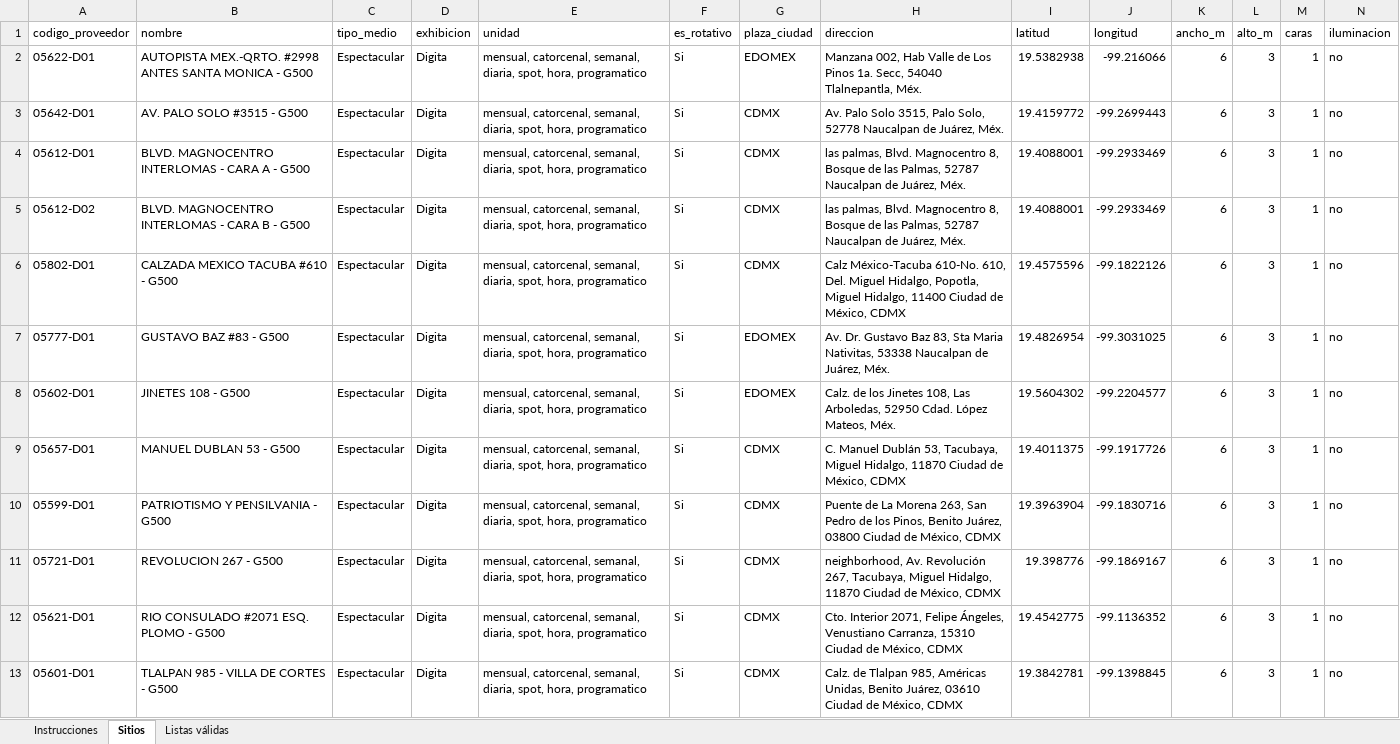
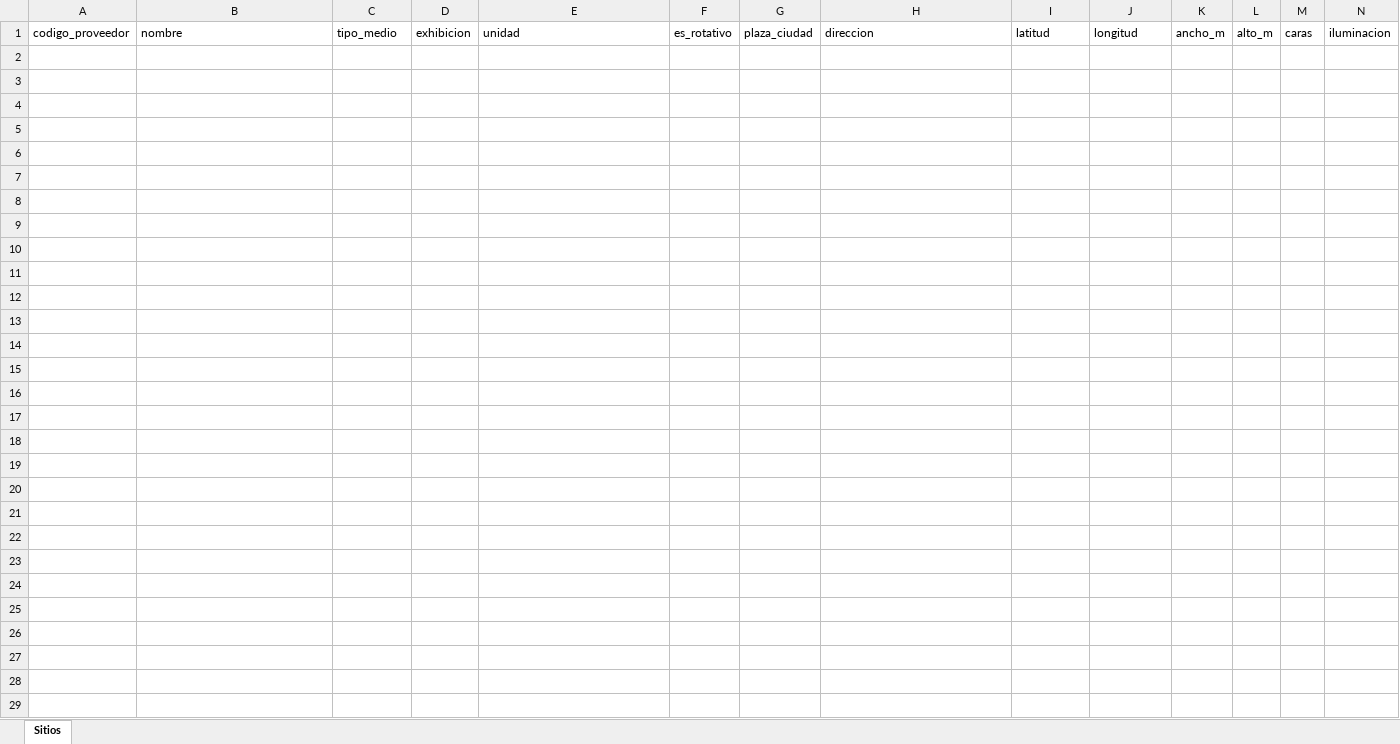
Before and after one commit to emiliano-cyber/spaces_dooh_new, an Excel workbook: apps/web/public/plantilla-sitios-set.xlsx, sheet Sitios, drawn as a sheet; only a part is shown; values as stored, in another font and other column widths than the file's, no borders; rows hold the shown columns only; the diff names each change by its address in the sheet, - before the commit and + after, or states it on an @@ line.

```diff
--- a/apps/web/public/plantilla-sitios-set.xlsx (sheet Sitios)
+++ b/apps/web/public/plantilla-sitios-set.xlsx (sheet Sitios)
-sheet tab: Instrucciones
-sheet tab: Listas válidas
-row 2: 05622-D01 | AUTOPISTA MEX.-QRTO. #2998 ANTES SANTA MONICA - G500 | Espectacular | Digita | mensual, catorcenal, semanal, diaria, spot, hora, programatico | Si | EDOMEX | Manzana 002, Hab Valle de Los Pinos 1a. Secc, 54040 Tlalnepantla, Méx. | 19.5382938 | -99.216066 | 6 | 3 | 1 | no
-row 3: 05642-D01 | AV. PALO SOLO #3515 - G500 | Espectacular | Digita | mensual, catorcenal, semanal, diaria, spot, hora, programatico | Si | CDMX | Av. Palo Solo 3515, Palo Solo, 52778 Naucalpan de Juárez, Méx. | 19.4159772 | -99.2699443 | 6 | 3 | 1 | no
-row 4: 05612-D01 | BLVD. MAGNOCENTRO INTERLOMAS - CARA A - G500 | Espectacular | Digita | mensual, catorcenal, semanal, diaria, spot, hora, programatico | Si | CDMX | las palmas, Blvd. Magnocentro 8, Bosque de las Palmas, 52787 Naucalpan de Juárez, Méx. | 19.4088001 | -99.2933469 | 6 | 3 | 1 | no
-row 5: 05612-D02 | BLVD. MAGNOCENTRO INTERLOMAS - CARA B - G500 | Espectacular | Digita | mensual, catorcenal, semanal, diaria, spot, hora, programatico | Si | CDMX | las palmas, Blvd. Magnocentro 8, Bosque de las Palmas, 52787 Naucalpan de Juárez, Méx. | 19.4088001 | -99.2933469 | 6 | 3 | 1 | no
-row 6: 05802-D01 | CALZADA MEXICO TACUBA #610 - G500 | Espectacular | Digita | mensual, catorcenal, semanal, diaria, spot, hora, programatico | Si | CDMX | Calz México-Tacuba 610-No. 610, Del. Miguel Hidalgo, Popotla, Miguel Hidalgo, 11400 Ciudad de México, CDMX | 19.4575596 | -99.1822126 | 6 | 3 | 1 | no
-row 7: 05777-D01 | GUSTAVO BAZ #83 - G500 | Espectacular | Digita | mensual, catorcenal, semanal, diaria, spot, hora, programatico | Si | EDOMEX | Av. Dr. Gustavo Baz 83, Sta Maria Nativitas, 53338 Naucalpan de Juárez, Méx. | 19.4826954 | -99.3031025 | 6 | 3 | 1 | no
-row 8: 05602-D01 | JINETES 108 - G500 | Espectacular | Digita | mensual, catorcenal, semanal, diaria, spot, hora, programatico | Si | EDOMEX | Calz. de los Jinetes 108, Las Arboledas, 52950 Cdad. López Mateos, Méx. | 19.5604302 | -99.2204577 | 6 | 3 | 1 | no
-row 9: 05657-D01 | MANUEL DUBLAN 53 - G500 | Espectacular | Digita | mensual, catorcenal, semanal, diaria, spot, hora, programatico | Si | CDMX | C. Manuel Dublán 53, Tacubaya, Miguel Hidalgo, 11870 Ciudad de México, CDMX | 19.4011375 | -99.1917726 | 6 | 3 | 1 | no
-row 10: 05599-D01 | PATRIOTISMO Y PENSILVANIA - G500 | Espectacular | Digita | mensual, catorcenal, semanal, diaria, spot, hora, programatico | Si | CDMX | Puente de La Morena 263, San Pedro de los Pinos, Benito Juárez, 03800 Ciudad de México, CDMX | 19.3963904 | -99.1830716 | 6 | 3 | 1 | no
-row 11: 05721-D01 | REVOLUCION 267 - G500 | Espectacular | Digita | mensual, catorcenal, semanal, diaria, spot, hora, programatico | Si | CDMX | neighborhood, Av. Revolución 267, Tacubaya, Miguel Hidalgo, 11870 Ciudad de México, CDMX | 19.398776 | -99.1869167 | 6 | 3 | 1 | no
-row 12: 05621-D01 | RIO CONSULADO #2071 ESQ. PLOMO - G500 | Espectacular | Digita | mensual, catorcenal, semanal, diaria, spot, hora, programatico | Si | CDMX | Cto. Interior 2071, Felipe Ángeles, Venustiano Carranza, 15310 Ciudad de México, CDMX | 19.4542775 | -99.1136352 | 6 | 3 | 1 | no
-row 13: 05601-D01 | TLALPAN 985 - VILLA DE CORTES - G500 | Espectacular | Digita | mensual, catorcenal, semanal, diaria, spot, hora, programatico | Si | CDMX | Calz. de Tlalpan 985, Américas Unidas, Benito Juárez, 03610 Ciudad de México, CDMX | 19.3842781 | -99.1398845 | 6 | 3 | 1 | no
```
